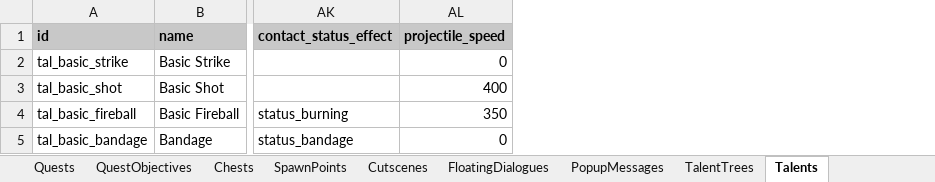
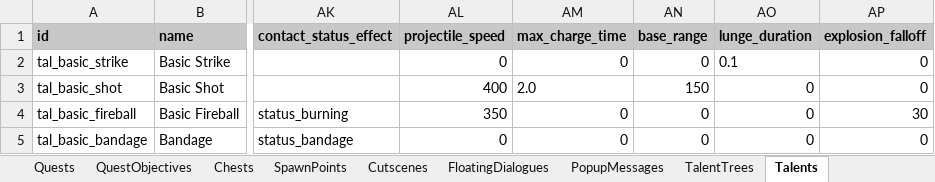
Before and after one commit to MatousHruska/MobileTestia, an Excel workbook: databases/TesiaDatabase.xlsm, sheet Talents, drawn as a sheet; only a part is shown, gaps mark what is left out; values as stored, in another font and other column widths than the file's, no borders; the diff names each change by its address in the sheet, - before the commit and + after, or states it on an @@ line.

```diff
--- a/databases/TesiaDatabase.xlsm (sheet Talents)
+++ b/databases/TesiaDatabase.xlsm (sheet Talents)
+column AM (max_charge_time), rows 2-5: 0 | 2.0 | 0 | 0
+column AN (base_range), rows 2-5: 0 | 150 | 0 | 0
+column AO (lunge_duration), rows 2-5: 0.1 | 0 | 0 | 0
+column AP (explosion_falloff), rows 2-5: 0 | 0 | 30 | 0
```
Also changed, not shown: sheet EnemyAbilities, 2 other files.
